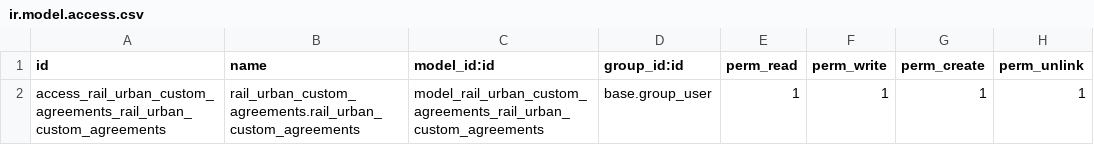
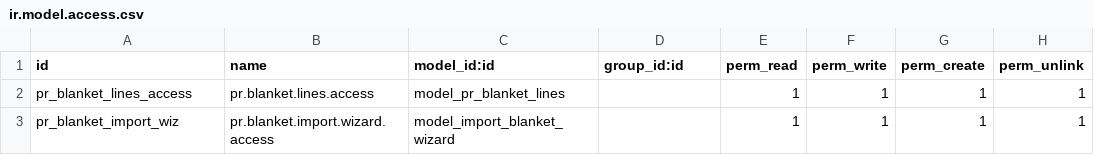
Before and after one commit to admintawer/urbanosmx, a CSV file: rail_urban_custom_agreements/security/ir.model.access.csv, drawn as a sheet.

```diff
--- a/rail_urban_custom_agreements/security/ir.model.access.csv
+++ b/rail_urban_custom_agreements/security/ir.model.access.csv
@@ -1,2 +1,3 @@
 id,name,model_id:id,group_id:id,perm_read,perm_write,perm_create,perm_unlink
-access_rail_urban_custom_agreements_rail_urban_custom_agreements,rail_urban_custom_agreements.rail_urban_custom_agreements,model_rail_urban_custom_agreements_rail_urban_custom_agreements,base.group_user,1,1,1,1
+pr_blanket_lines_access,pr.blanket.lines.access,model_pr_blanket_lines,,1,1,1,1
+pr_blanket_import_wiz,pr.blanket.import.wizard.access,model_import_blanket_wizard,,1,1,1,1
```
Also changed, not shown: 12 other files.
